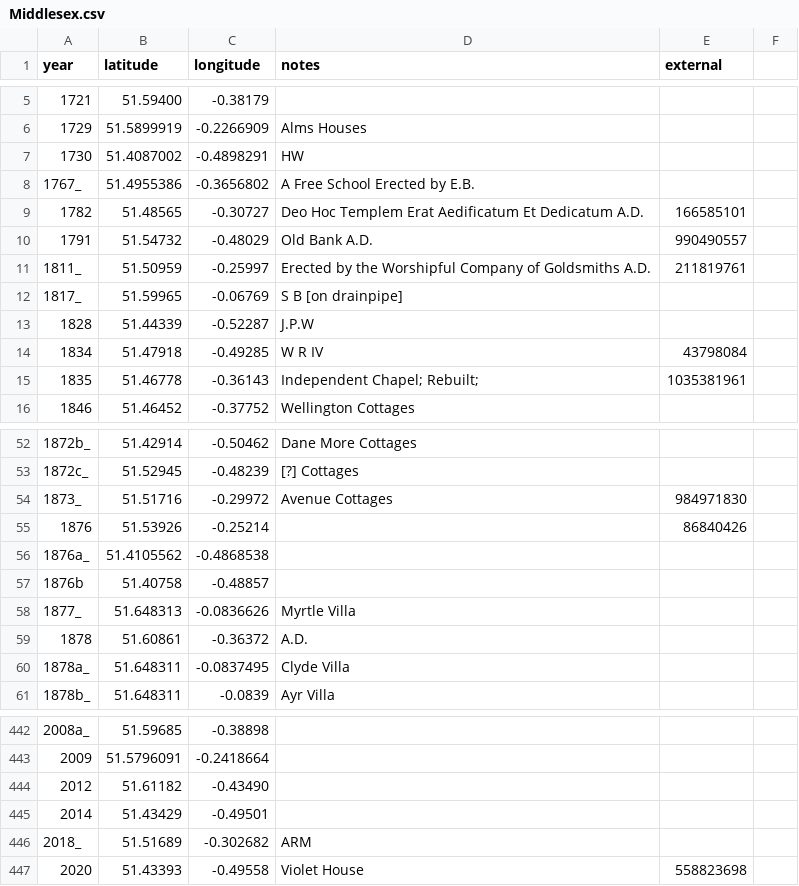
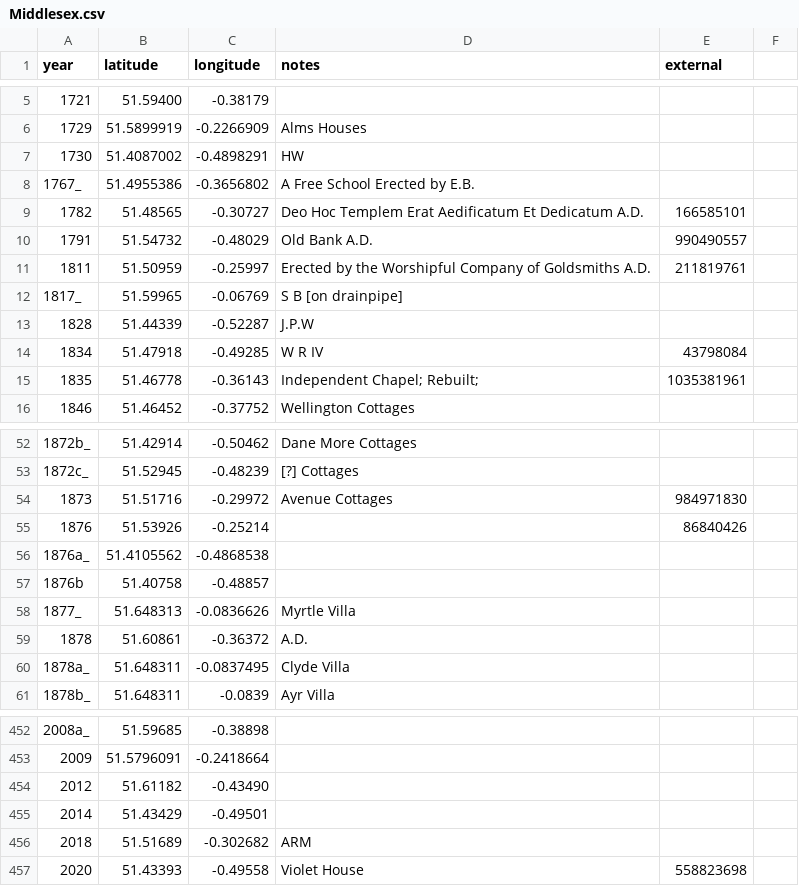
Before and after one commit to oobrien/year-on-facade, a CSV file: csv/Middlesex.csv, drawn as a sheet; only a part is shown, gaps mark what is left out; the diff covers the shown part only.

Commit message:
Update Middlesex.csv

```diff
--- a/csv/Middlesex.csv
+++ b/csv/Middlesex.csv
@@ -10,3 +10,3 @@ year,latitude,longitude,notes,external
 1791,51.54732,-0.48029,Old Bank A.D.,990490557
-1811_,51.50959,-0.25997,Erected by the Worshipful Company of Goldsmiths A.D.,211819761
+1811,51.50959,-0.25997,Erected by the Worshipful Company of Goldsmiths A.D.,211819761
 1817_,51.59965,-0.06769,S B [on drainpipe],
@@ -53,3 +53,3 @@ year,latitude,longitude,notes,external
 1872c_,51.52945,-0.48239,[?] Cottages,
-1873_,51.51716,-0.29972,Avenue Cottages,984971830
+1873,51.51716,-0.29972,Avenue Cottages,984971830
 1876,51.53926,-0.25214,,86840426
@@ -445,3 +455,3 @@ year,latitude,longitude,notes,external
 2014,51.43429,-0.49501,,
-2018_,51.51689,-0.302682,ARM,
+2018,51.51689,-0.302682,ARM,
 2020,51.43393,-0.49558,Violet House,558823698
```
Also changed, not shown: 12 added rows, 2 removed rows and 14 edited cells elsewhere in this file.
